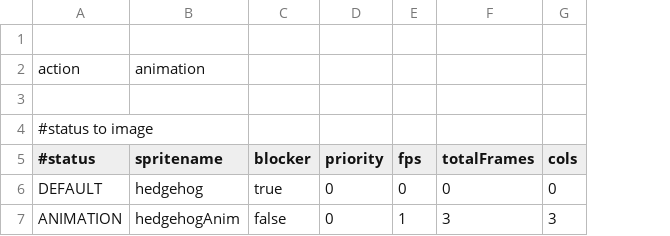
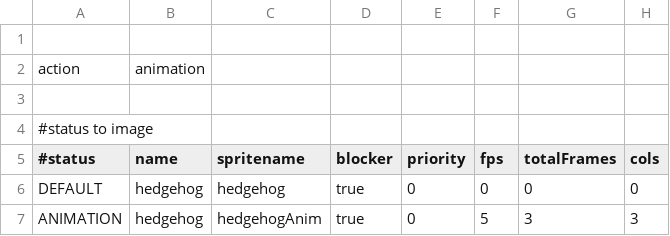
Before and after one commit to WolfgangBischoff/Progress, a CSV file: src/res/actorData/hedgehog.csv, drawn as a sheet; only a part is shown; addresses are those after the commit; the diff names each change by its address in the sheet, - before the commit and + after, or states it on an @@ line.

```diff
--- a/src/res/actorData/hedgehog.csv
+++ b/src/res/actorData/hedgehog.csv
+column B (name), row 2: animation; rows 6-7: hedgehog | hedgehog
-C2 (spritename): animation
+C2 (spritename): (empty)
-D7 (blocker): false
+D7 (blocker): true
-F7 (fps): 1
+F7 (fps): 5
```
Also changed, not shown: src/res/actorData/pc.csv, src/res/level/test.csv, 12 other files.
